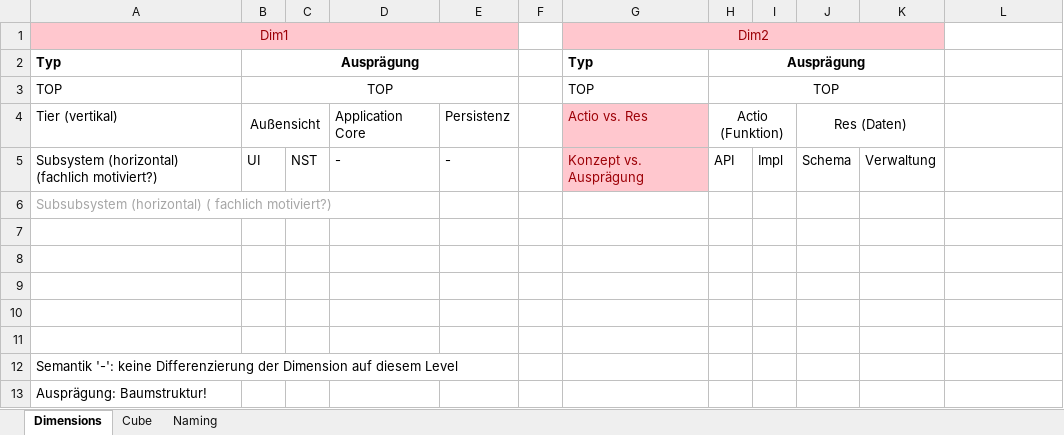
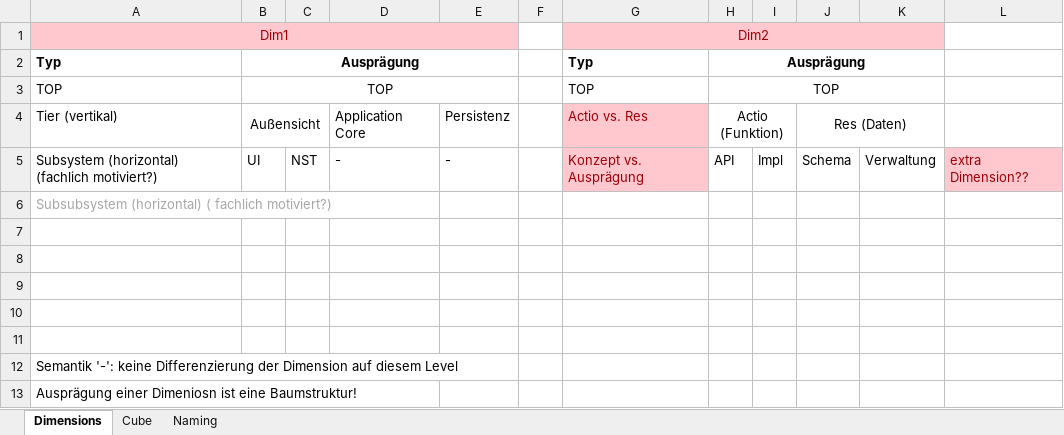
Before and after one commit to cpnatwork/deus_proj, an Excel workbook: 03_Chefarchitekt/01_Methodik/Software-Architektur.xlsx, sheet Dimensions, drawn as a sheet; values as stored, in another font and other column widths than the file's, no borders; the diff names each change by its address in the sheet, - before the commit and + after, or states it on an @@ line.

Commit message:
- changed software architecture description

```diff
--- a/03_Chefarchitekt/01_Methodik/Software-Architektur.xlsx (sheet Dimensions)
+++ b/03_Chefarchitekt/01_Methodik/Software-Architektur.xlsx (sheet Dimensions)
-L5: (empty)
+L5: extra Dimension??
-L5 fill: none
+L5 fill: #FFC7CE
-A13: Ausprägung: Baumstruktur!
+A13: Ausprägung einer Dimeniosn ist eine Baumstruktur!
```
Also changed, not shown: sheet Cube.
